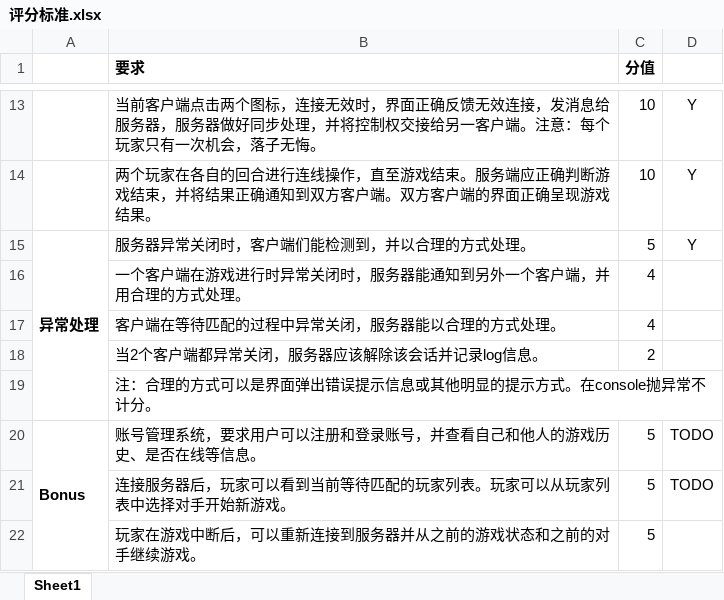
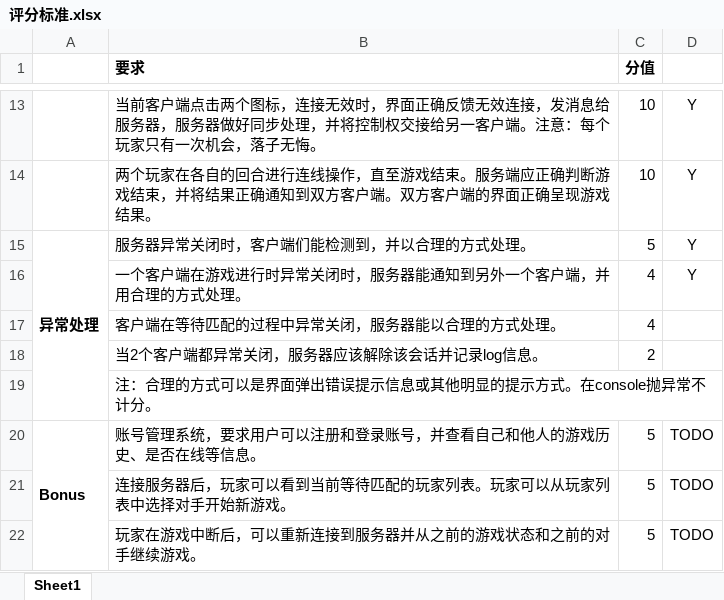
Before and after one commit to lxy-quantum/SUSTech-Linking-Game, an Excel workbook: src/main/resources/评分标准.xlsx, sheet Sheet1, drawn as a sheet; only a part is shown, gaps mark what is left out; values as stored, in another font and other column widths than the file's, no borders; the diff names each change by its address in the sheet, - before the commit and + after, or states it on an @@ line.

```diff
--- a/src/main/resources/评分标准.xlsx (sheet Sheet1)
+++ b/src/main/resources/评分标准.xlsx (sheet Sheet1)
-D16: (empty)
+D16: Y
-D22: (empty)
+D22: TODO
```
Also changed, not shown: 1 other file.
